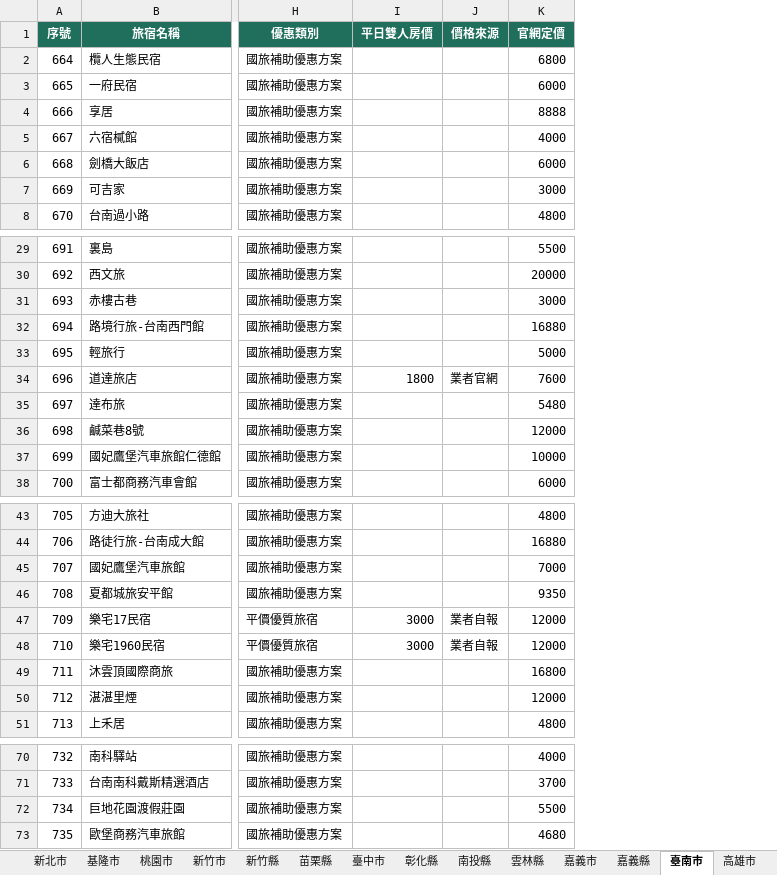
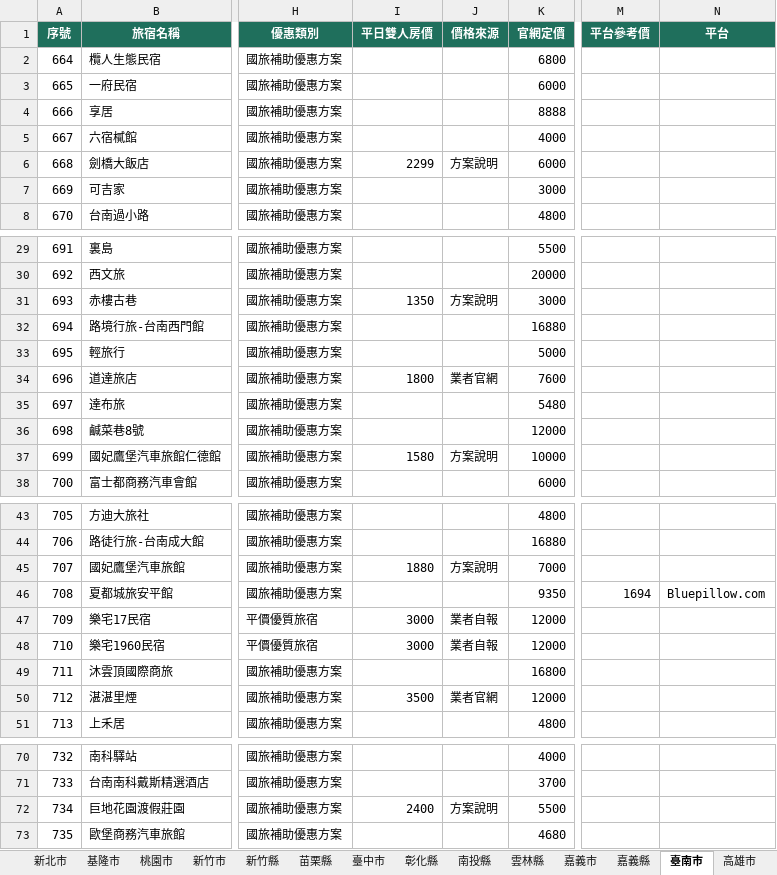
Before and after one commit to sky919247us/taiwan-stay-deals, an Excel workbook: public/data/downloads/taiwan-stay-deals.xlsx, sheet 臺南市, drawn as a sheet; only a part is shown, gaps mark what is left out; values as stored, in another font and other column widths than the file's, no borders; the diff names each change by its address in the sheet, - before the commit and + after, or states it on an @@ line.

```diff
--- a/public/data/downloads/taiwan-stay-deals.xlsx (sheet 臺南市)
+++ b/public/data/downloads/taiwan-stay-deals.xlsx (sheet 臺南市)
+column M (平台參考價), row 46: 1694
+column N (平台), row 46: Bluepillow.com
-I6 (平日雙人房價): (empty)
+I6 (平日雙人房價): 2299
-J6 (價格來源): (empty)
+J6 (價格來源): 方案說明
-I31 (平日雙人房價): (empty)
+I31 (平日雙人房價): 1350
-J31 (價格來源): (empty)
+J31 (價格來源): 方案說明
-I37 (平日雙人房價): (empty)
+I37 (平日雙人房價): 1580
-J37 (價格來源): (empty)
+J37 (價格來源): 方案說明
-I45 (平日雙人房價): (empty)
+I45 (平日雙人房價): 1880
-J45 (價格來源): (empty)
+J45 (價格來源): 方案說明
-I50 (平日雙人房價): (empty)
+I50 (平日雙人房價): 3500
-J50 (價格來源): (empty)
+J50 (價格來源): 業者官網
-I72 (平日雙人房價): (empty)
+I72 (平日雙人房價): 2400
-J72 (價格來源): (empty)
+J72 (價格來源): 方案說明
```
Also changed, not shown: sheet 全部旅宿, sheet 臺中市, sheet 南投縣, sheet 屏東縣, sheet 臺東縣, sheet 花蓮縣, 16 more sheets, 10 other files.
